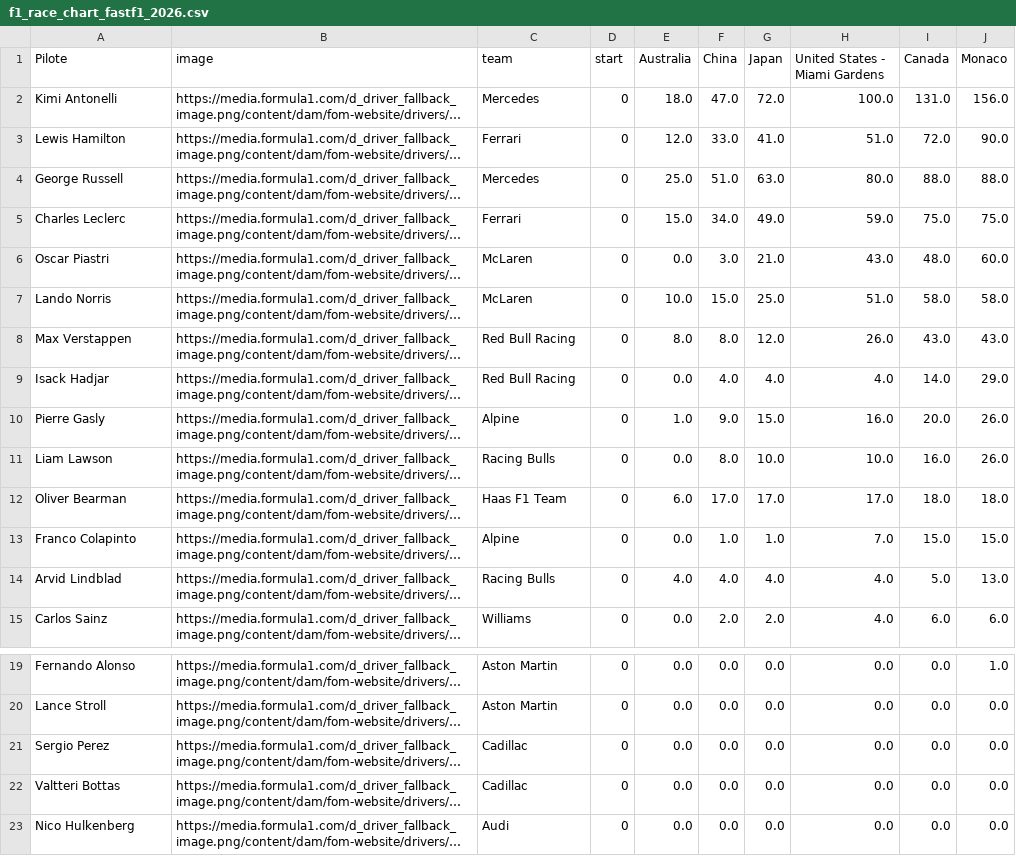
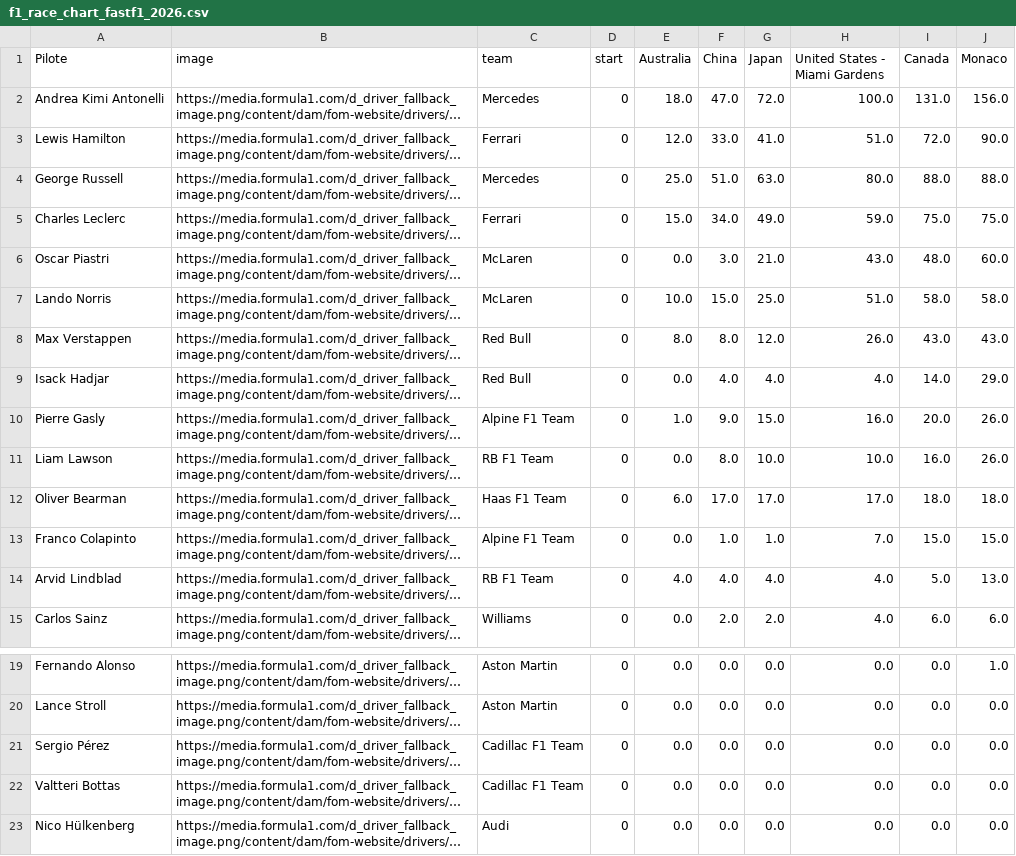
Before and after one commit to hericlibong/beautifullF1, a CSV file: docs/race_chart_builder/data/f1_race_chart_fastf1_2026.csv, drawn as a sheet; only a part is shown, gaps mark what is left out; long unchanged cells end in …; the diff names each change by its address in the sheet, - before the commit and + after, or states it on an @@ line.

```diff
--- a/docs/race_chart_builder/data/f1_race_chart_fastf1_2026.csv
+++ b/docs/race_chart_builder/data/f1_race_chart_fastf1_2026.csv
-A2 (Pilote): Kimi Antonelli
+A2 (Pilote): Andrea Kimi Antonelli
-C8:C9 (team): Red Bull Racing
+C8:C9 (team): Red Bull
-C10 (team): Alpine
+C10 (team): Alpine F1 Team
-C11 (team): Racing Bulls
+C11 (team): RB F1 Team
-C13 (team): Alpine
+C13 (team): Alpine F1 Team
-C14 (team): Racing Bulls
+C14 (team): RB F1 Team
-A21 (Pilote): Sergio Perez
+A21 (Pilote): Sergio Pérez
-C21:C22 (team): Cadillac
+C21:C22 (team): Cadillac F1 Team
-A23 (Pilote): Nico Hulkenberg
+A23 (Pilote): Nico Hülkenberg
```
Also changed, not shown: docs/season_summary_heatmap/f1_2026_leaders_heatmap.csv, projects/race_chart_builder/outputs/f1_race_chart_fastf1_2026.csv, 7 other files.
